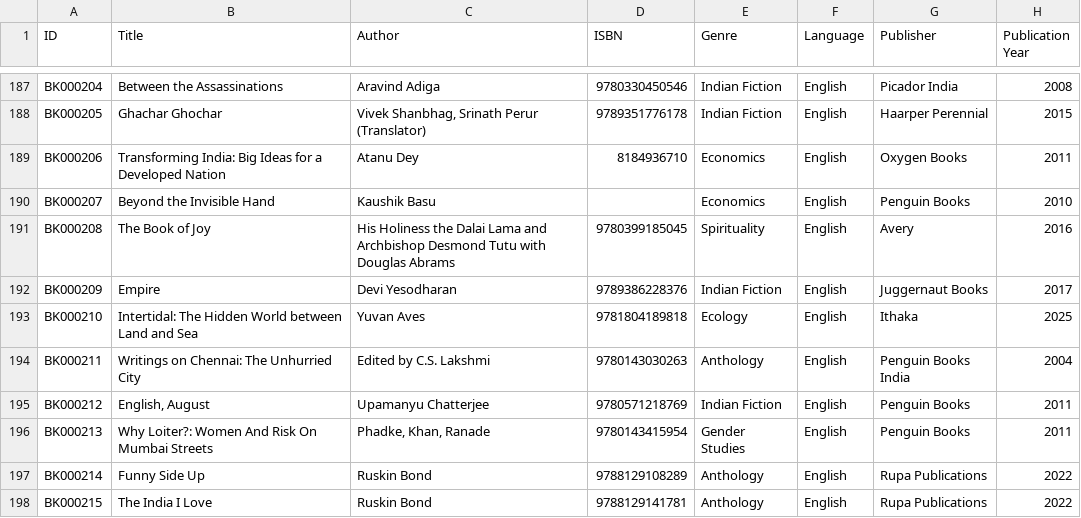
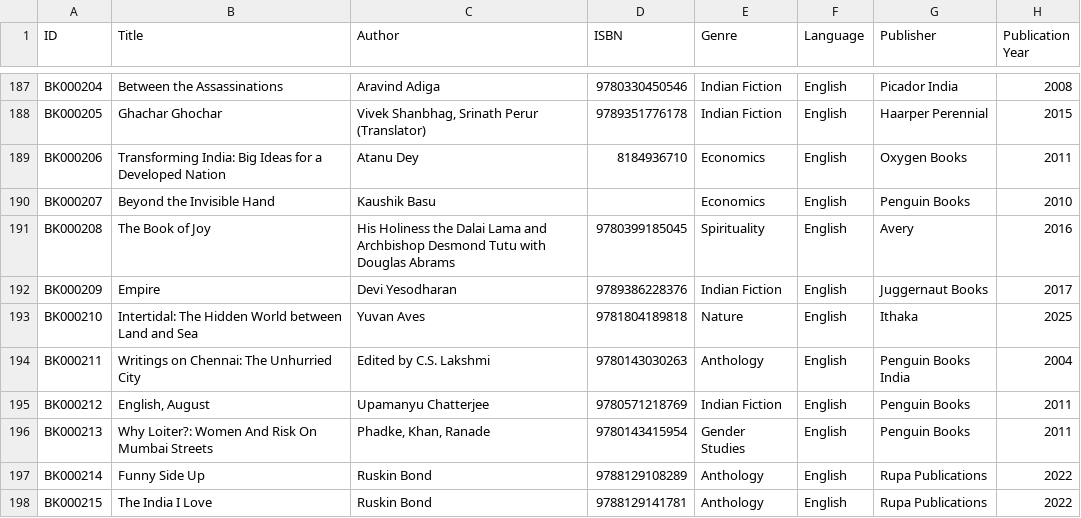
Before and after one commit to ejayaraman/books-catalogue, a CSV file: data/books.csv, drawn as a sheet; only a part is shown, gaps mark what is left out; the diff covers the shown part only; the diff names each change by its address in the sheet, - before the commit and + after, or states it on an @@ line.

```diff
--- a/data/books.csv
+++ b/data/books.csv
-E193 (Genre): Ecology
+E193 (Genre): Nature
```
Also changed, not shown: 17 edited cells elsewhere in this file.
